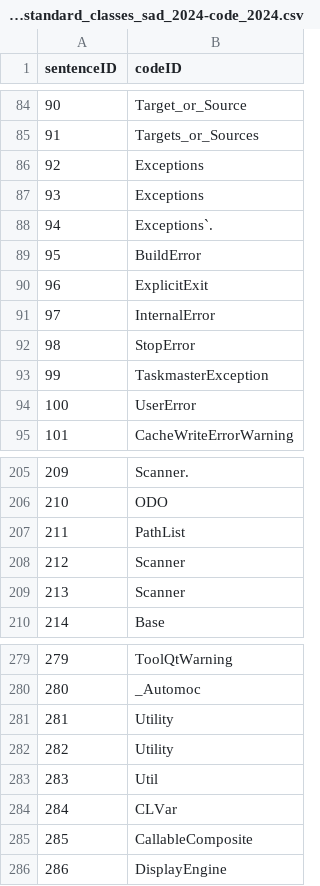
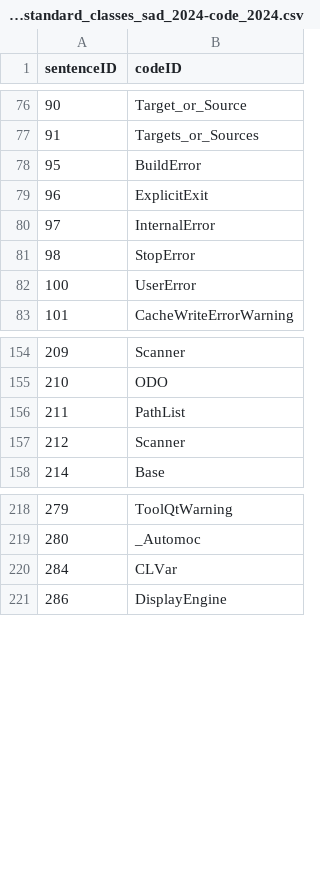
Before and after one commit to ardoco/ardoco, a CSV file: core/tests-base/src/main/resources/benchmark/scons/goldstandards/goldstandard_classes_sad_2024-code_2024.csv, drawn as a sheet; only a part is shown, gaps mark what is left out; the diff covers the shown part only.

```diff
--- a/core/tests-base/src/main/resources/benchmark/scons/goldstandards/goldstandard_classes_sad_2024-code_2024.csv
+++ b/core/tests-base/src/main/resources/benchmark/scons/goldstandards/goldstandard_classes_sad_2024-code_2024.csv
@@ -85,5 +77,2 @@ sentenceID,codeID
 91,Targets_or_Sources
-92,Exceptions
-93,Exceptions
-94,Exceptions`.
 95,BuildError
@@ -92,3 +81,2 @@ sentenceID,codeID
 98,StopError
-99,TaskmasterException
 100,UserError
@@ -205,2 +154,2 @@ sentenceID,codeID
-209,Scanner.
+209,Scanner
 210,ODO
@@ -208,3 +157,2 @@ sentenceID,codeID
 212,Scanner
-213,Scanner
 214,Base
@@ -280,7 +219,3 @@ sentenceID,codeID
 280,_Automoc
-281,Utility
-282,Utility
-283,Util
 284,CLVar
-285,CallableComposite
 286,DisplayEngine
```
Also changed, not shown: 56 removed rows and 3 edited cells elsewhere in this file, 5 other files.
